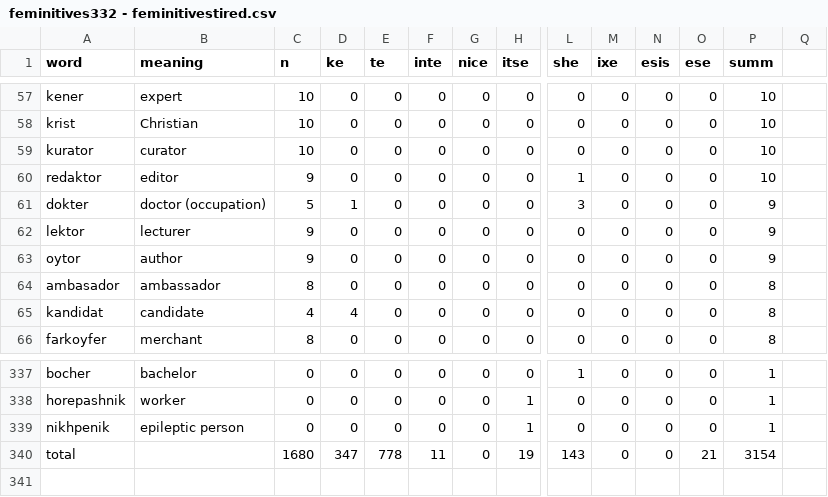
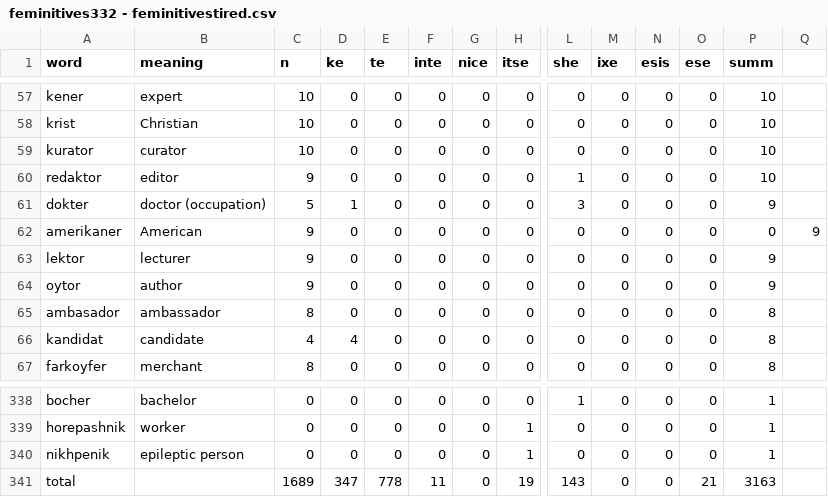
Before and after one commit to Timofeidedov/coursatsch, a CSV file: feminitives332 - feminitivestired.csv, drawn as a sheet; only a part is shown, gaps mark what is left out; addresses are those after the commit; rows hold the shown columns only; the diff names each change by its address in the sheet, - before the commit and + after, or states it on an @@ line.

Commit message:
Update feminitives332 - feminitivestired.csv

```diff
--- a/feminitives332 - feminitivestired.csv
+++ b/feminitives332 - feminitivestired.csv
+row 62: amerikaner | American | 9 | 0 | 0 | 0 | 0 | 0 | 0 | 0 | 0 | 0 | 0 | 9
-C341 (n): 1680
+C341 (n): 1689
-P341 (summ): 3154
+P341 (summ): 3163
```
